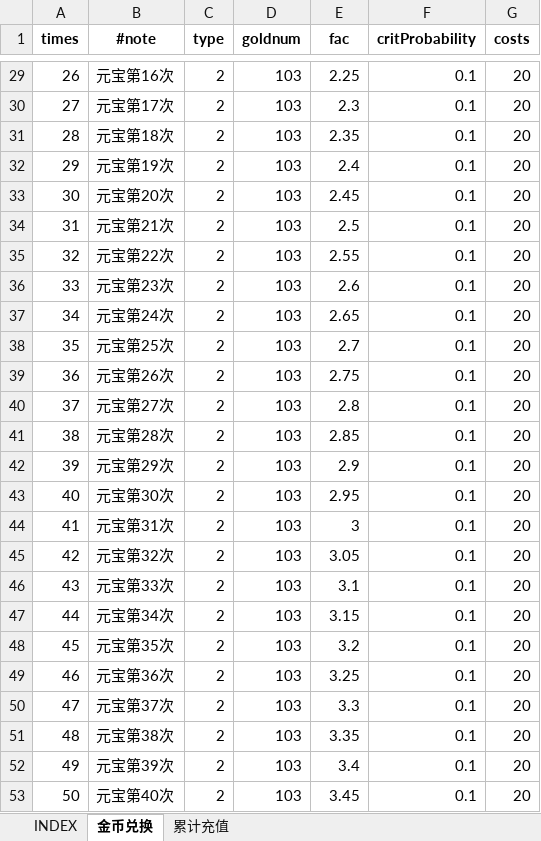
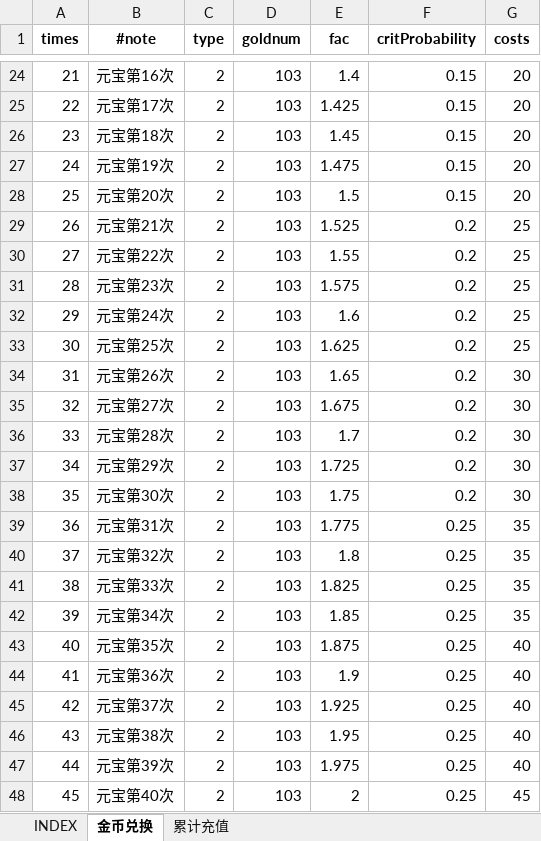
Before and after one commit to hataksumo/UIDesigner, an Excel workbook: Excel/activity.活动.xlsx, sheet 金币兑换, drawn as a sheet; only a part is shown, gaps mark what is left out; values as stored, in another font and other column widths than the file's, no borders; addresses are those after the commit; the diff covers the shown part only; the diff names each change by its address in the sheet, - before the commit and + after, or states it on an @@ line.

```diff
--- a/Excel/activity.活动.xlsx (sheet 金币兑换)
+++ b/Excel/activity.活动.xlsx (sheet 金币兑换)
@@ column A (times) renumbered between rows 9 and 48 @@
-E24 (fac): 2.25
+E24 (fac): 1.4
-F24:F28 (critProbability): 0.1
+F24:F28 (critProbability): 0.15
-E25 (fac): 2.3
+E25 (fac): 1.425
-E26 (fac): 2.35
+E26 (fac): 1.45
-E27 (fac): 2.4
+E27 (fac): 1.475
-E28 (fac): 2.45
+E28 (fac): 1.5
-E29 (fac): 2.5
+E29 (fac): 1.525
-F29:F38 (critProbability): 0.1
+F29:F38 (critProbability): 0.2
-G29:G33 (costs): 20
+G29:G33 (costs): 25
-E30 (fac): 2.55
+E30 (fac): 1.55
-E31 (fac): 2.6
+E31 (fac): 1.575
-E32 (fac): 2.65
+E32 (fac): 1.6
-E33 (fac): 2.7
+E33 (fac): 1.625
-E34 (fac): 2.75
+E34 (fac): 1.65
-G34:G38 (costs): 20
+G34:G38 (costs): 30
-E35 (fac): 2.8
+E35 (fac): 1.675
-E36 (fac): 2.85
+E36 (fac): 1.7
-E37 (fac): 2.9
+E37 (fac): 1.725
-E38 (fac): 2.95
+E38 (fac): 1.75
-E39 (fac): 3
+E39 (fac): 1.775
-F39:F48 (critProbability): 0.1
+F39:F48 (critProbability): 0.25
-G39:G42 (costs): 20
+G39:G42 (costs): 35
-E40 (fac): 3.05
+E40 (fac): 1.8
-E41 (fac): 3.1
+E41 (fac): 1.825
-E42 (fac): 3.15
+E42 (fac): 1.85
-E43 (fac): 3.2
+E43 (fac): 1.875
-G43:G47 (costs): 20
+G43:G47 (costs): 40
-E44 (fac): 3.25
+E44 (fac): 1.9
-E45 (fac): 3.3
+E45 (fac): 1.925
-E46 (fac): 3.35
+E46 (fac): 1.95
-E47 (fac): 3.4
+E47 (fac): 1.975
-E48 (fac): 3.45
+E48 (fac): 2
-G48 (costs): 20
+G48 (costs): 45
```
Also changed, not shown: 10 added rows, 5 removed rows and 40 edited cells elsewhere in this sheet, Excel/drop.掉落.xlsx, Excel/item.道具.xlsx.
